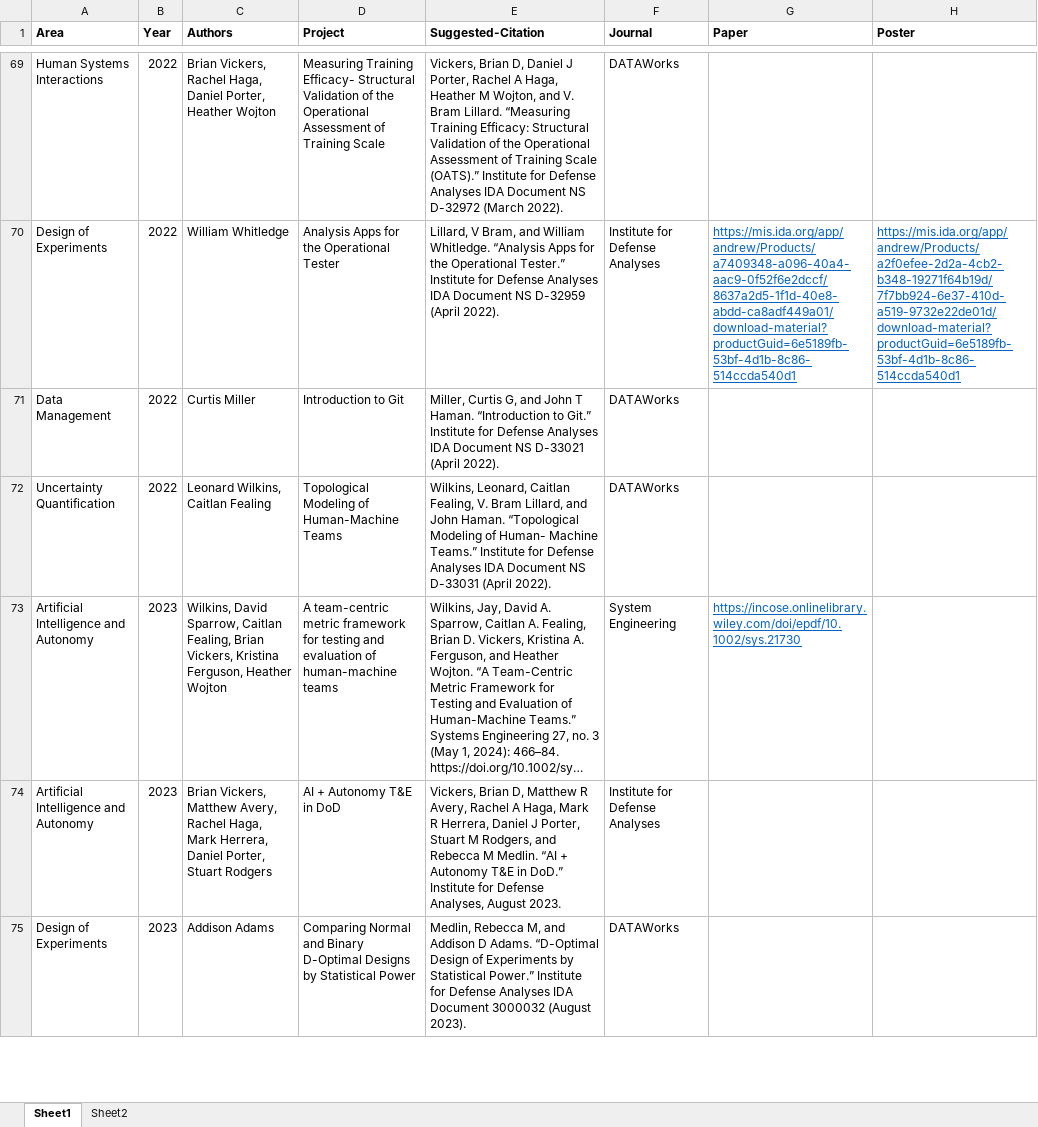
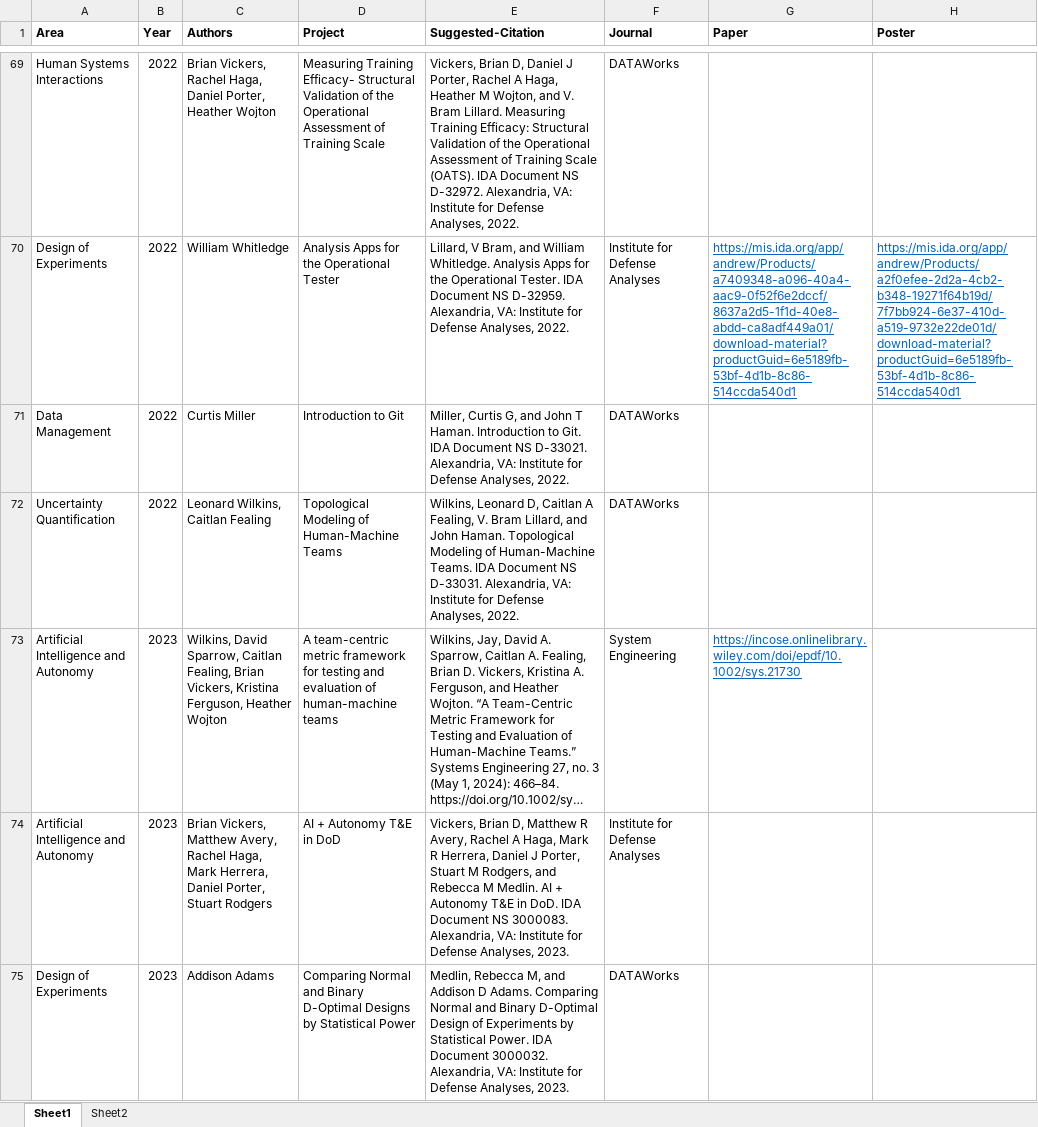
Before and after one commit to Test-Science/test-science-document-library, an Excel workbook: test-science-documents-library.xlsx, sheet Sheet1, drawn as a sheet; only a part is shown, gaps mark what is left out; long unchanged cells end in …; values as stored, in another font and other column widths than the file's, no borders; conditional formats not drawn; the diff covers the shown part only; the diff names each change by its address in the sheet, - before the commit and + after, or states it on an @@ line.

Commit message:
Update many citations from article format to book format

```diff
--- a/test-science-documents-library.xlsx (sheet Sheet1)
+++ b/test-science-documents-library.xlsx (sheet Sheet1)
-E69 (Suggested-Citation): …Bram Lillard. “Measuring Training Efficacy: Structural Validation of the Operational Assessment of Training Scale (OATS).” Institute for Defense Analyses IDA Document NS D-32972 (March 2022).
+E69 (Suggested-Citation): …Bram Lillard. Measuring Training Efficacy: Structural Validation of the Operational Assessment of Training Scale (OATS). IDA Document NS D-32972. Alexandria, VA: Institute for Defense Analyses, 2022.
-E70 (Suggested-Citation): …William Whitledge. “Analysis Apps for the Operational Tester.” Institute for Defense Analyses IDA Document NS D-32959 (April 2022).
+E70 (Suggested-Citation): …William Whitledge. Analysis Apps for the Operational Tester. IDA Document NS D-32959. Alexandria, VA: Institute for Defense Analyses, 2022.
-E71 (Suggested-Citation): …T Haman. “Introduction to Git.” Institute for Defense Analyses IDA Document NS D-33021 (April 2022).
+E71 (Suggested-Citation): …T Haman. Introduction to Git. IDA Document NS D-33021. Alexandria, VA: Institute for Defense Analyses, 2022.
-E72 (Suggested-Citation): Wilkins, Leonard, Caitlan Fealing, V. Bram Lillard, and John Haman. “Topological Modeling of Human- Machine Teams.” Institute for Defense Analyses IDA Document NS D-33031 (April 2022).
+E72 (Suggested-Citation): Wilkins, Leonard D, Caitlan A Fealing, V. Bram Lillard, and John Haman. Topological Modeling of Human-Machine Teams. IDA Document NS D-33031. Alexandria, VA: Institute for Defense Analyses, 2022.
-E74 (Suggested-Citation): …M Medlin. “AI + Autonomy T&E in DoD.” Institute for Defense Analyses, August 2023.
+E74 (Suggested-Citation): …M Medlin. AI + Autonomy T&E in DoD. IDA Document NS 3000083. Alexandria, VA: Institute for Defense Analyses, 2023.
-E75 (Suggested-Citation): …D Adams. “D-Optimal Design of Experiments by Statistical Power.” Institute for Defense Analyses IDA Document 3000032 (August 2023).
+E75 (Suggested-Citation): …D Adams. Comparing Normal and Binary D-Optimal Design of Experiments by Statistical Power. IDA Document 3000032. Alexandria, VA: Institute for Defense Analyses, 2023.
```
Also changed, not shown: 65 edited cells and cell formats elsewhere in this sheet, 3 other files.
